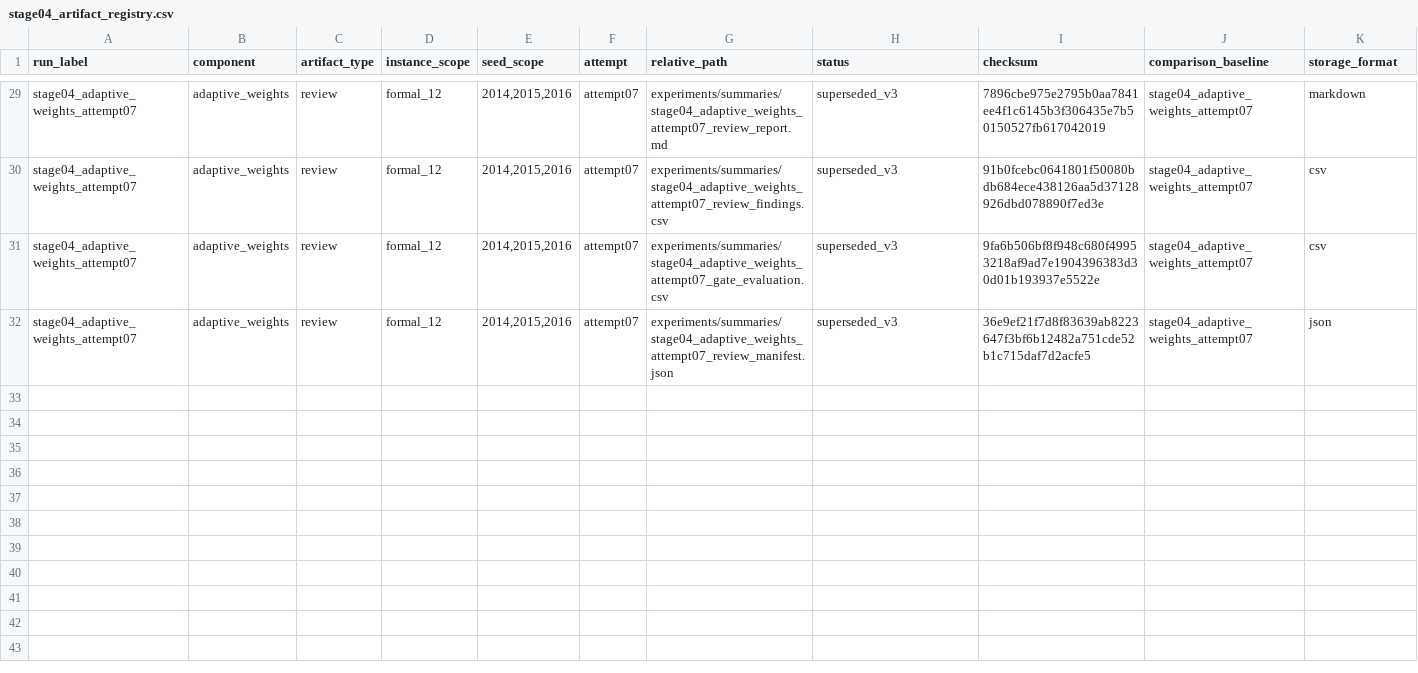
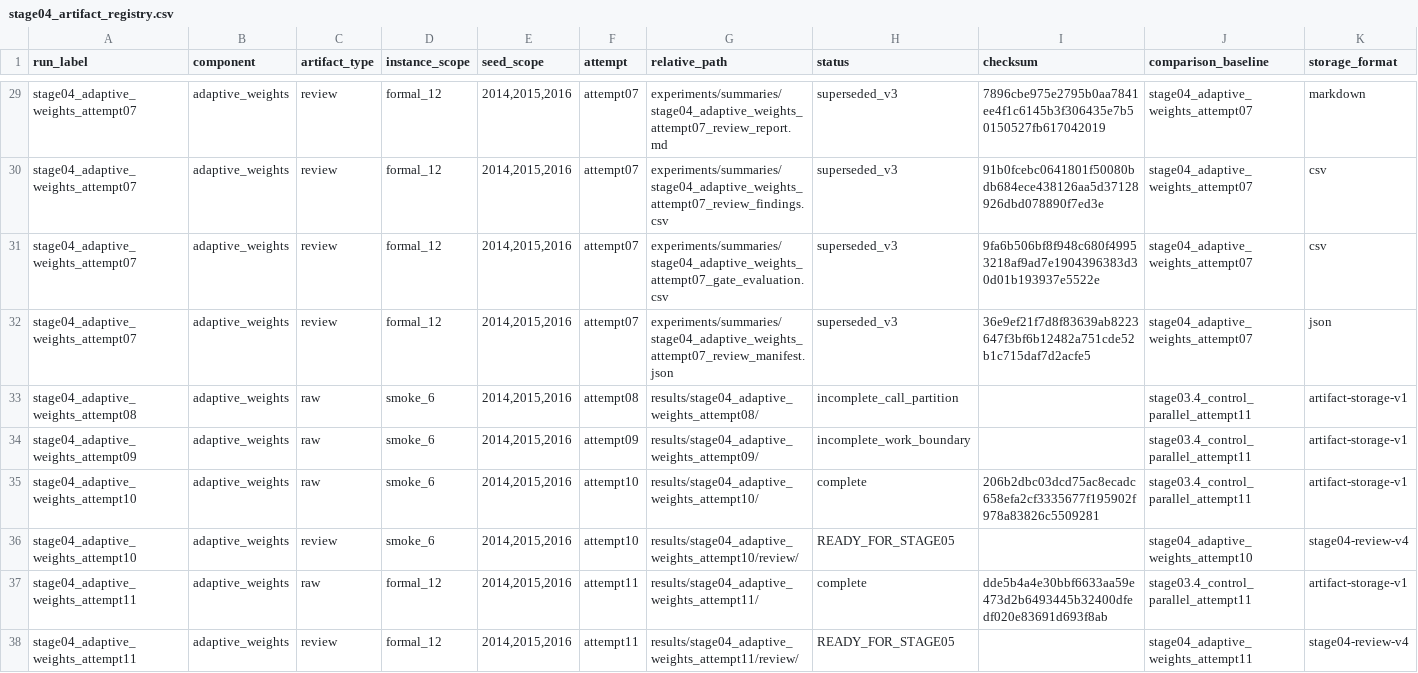
Before and after one commit to 0neblaze/FURP-2026-Yiyang-GUO-EVRP-TW, a CSV file: experiments/registries/stage04_artifact_registry.csv, drawn as a sheet; only a part is shown, gaps mark what is left out; rows hold the shown columns only; the diff covers the shown part only; the diff names each change by its address in the sheet, - before the commit and + after, or states it on an @@ line.

Commit message:
publish(stage04): accept complete v4 evidence

```diff
--- a/experiments/registries/stage04_artifact_registry.csv
+++ b/experiments/registries/stage04_artifact_registry.csv
+row 33: stage04_adaptive_weights_attempt08 | adaptive_weights | raw | smoke_6 | 2014,2015,2016 | attempt08 | results/stage04_adaptive_weights_attempt08/ | incomplete_call_partition |  | stage03.4_control_parallel_attempt11 | artifact-storage-v1
+row 34: stage04_adaptive_weights_attempt09 | adaptive_weights | raw | smoke_6 | 2014,2015,2016 | attempt09 | results/stage04_adaptive_weights_attempt09/ | incomplete_work_boundary |  | stage03.4_control_parallel_attempt11 | artifact-storage-v1
+row 35: stage04_adaptive_weights_attempt10 | adaptive_weights | raw | smoke_6 | 2014,2015,2016 | attempt10 | results/stage04_adaptive_weights_attempt10/ | complete | 206b2dbc03dcd75ac8ecadc658efa2cf3335677f195902f978a83826c5509281 | stage03.4_control_parallel_attempt11 | artifact-storage-v1
+row 36: stage04_adaptive_weights_attempt10 | adaptive_weights | review | smoke_6 | 2014,2015,2016 | attempt10 | results/stage04_adaptive_weights_attempt10/review/ | READY_FOR_STAGE05 |  | stage04_adaptive_weights_attempt10 | stage04-review-v4
+row 37: stage04_adaptive_weights_attempt11 | adaptive_weights | raw | formal_12 | 2014,2015,2016 | attempt11 | results/stage04_adaptive_weights_attempt11/ | complete | dde5b4a4e30bbf6633aa59e473d2b6493445b32400dfedf020e83691d693f8ab | stage03.4_control_parallel_attempt11 | artifact-storage-v1
+row 38: stage04_adaptive_weights_attempt11 | adaptive_weights | review | formal_12 | 2014,2015,2016 | attempt11 | results/stage04_adaptive_weights_attempt11/review/ | READY_FOR_STAGE05 |  | stage04_adaptive_weights_attempt11 | stage04-review-v4
```
Also changed, not shown: 6 added rows elsewhere in this file, 9 other files.
